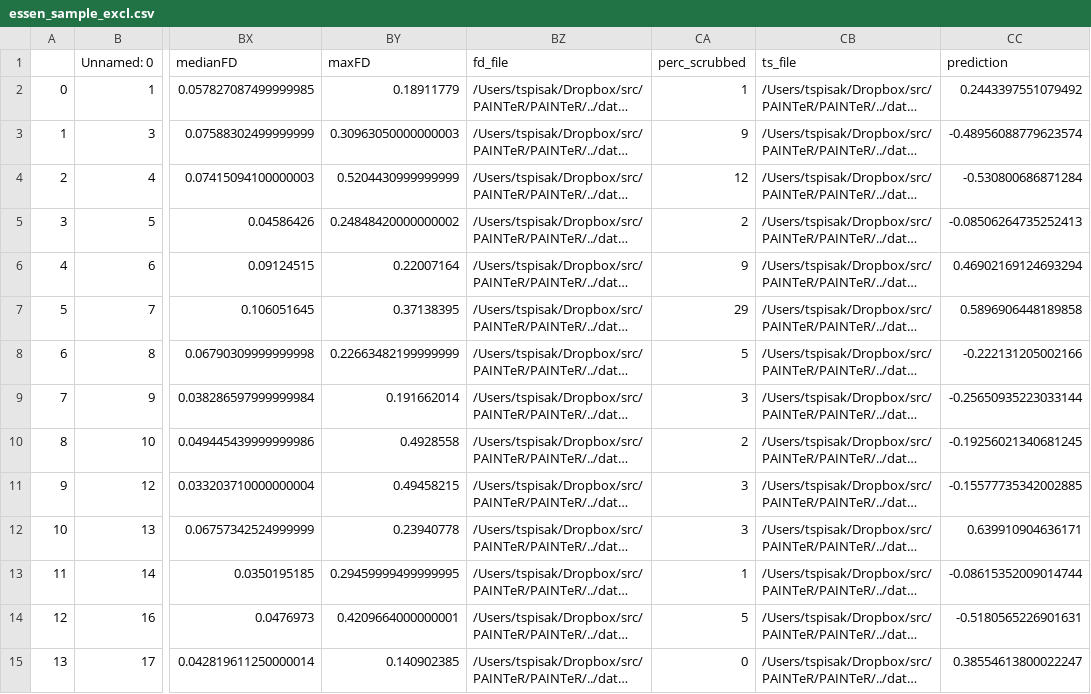
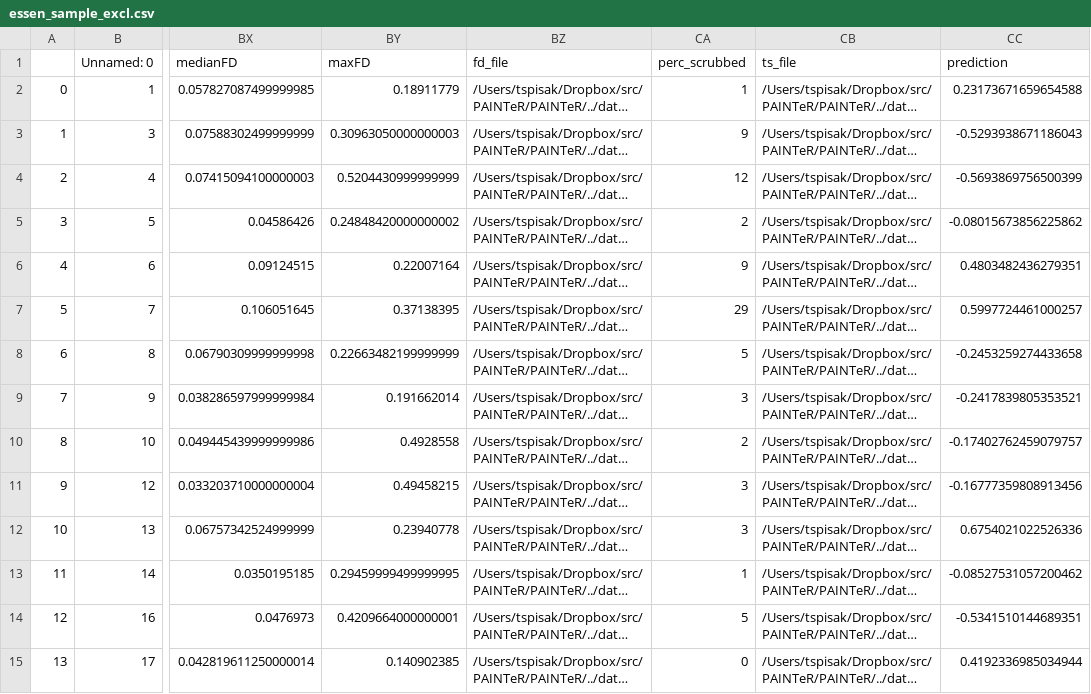
Before and after one commit to spisakt/RPN-signature, a CSV file: res/essen_sample_excl.csv, drawn as a sheet; only a part is shown, gaps mark what is left out; long unchanged cells end in …; the diff covers the shown part only; the diff names each change by its address in the sheet, - before the commit and + after, or states it on an @@ line.

```diff
--- a/res/essen_sample_excl.csv
+++ b/res/essen_sample_excl.csv
-CC2 (prediction): 0.2443397551079492
+CC2 (prediction): 0.23173671659654588
-CC3 (prediction): -0.48956088779623574
+CC3 (prediction): -0.5293938671186043
-CC4 (prediction): -0.530800686871284
+CC4 (prediction): -0.5693869756500399
-CC5 (prediction): -0.08506264735252413
+CC5 (prediction): -0.08015673856225862
-CC6 (prediction): 0.46902169124693294
+CC6 (prediction): 0.4803482436279351
-CC7 (prediction): 0.5896906448189858
+CC7 (prediction): 0.5997724461000257
-CC8 (prediction): -0.222131205002166
+CC8 (prediction): -0.2453259274433658
-CC9 (prediction): -0.25650935223033144
+CC9 (prediction): -0.2417839805353521
-CC10 (prediction): -0.19256021340681245
+CC10 (prediction): -0.17402762459079757
-CC11 (prediction): -0.15577735342002885
+CC11 (prediction): -0.16777359808913456
-CC12 (prediction): 0.639910904636171
+CC12 (prediction): 0.6754021022526336
-CC13 (prediction): -0.08615352009014744
+CC13 (prediction): -0.08527531057200462
-CC14 (prediction): -0.5180565226901631
+CC14 (prediction): -0.5341510144689351
-CC15 (prediction): 0.38554613800022247
+CC15 (prediction): 0.4192336985034944
```
Also changed, not shown: 23 edited cells elsewhere in this file, res/bochum_sample_excl.csv, res/predictive_connections.csv, 11 other files.
